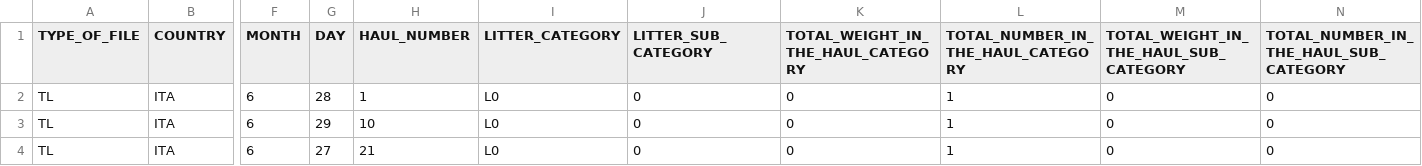
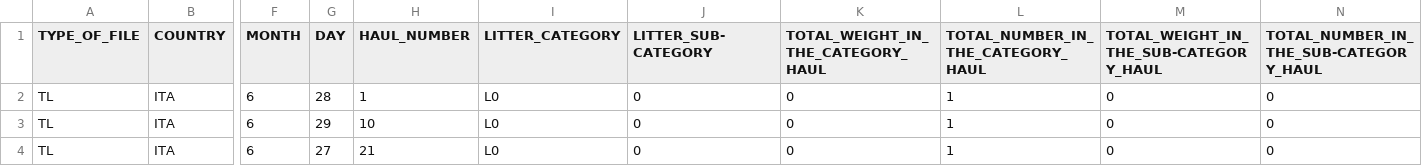
Before and after one commit to COISPA/RoME, a CSV file: data/GSA10/csv/TL_GSA10_2007-2016_(10_hauls).csv, drawn as a sheet; only a part is shown, gaps mark what is left out; the diff names each change by its address in the sheet, - before the commit and + after, or states it on an @@ line.

```diff
--- a/data/GSA10/csv/TL_GSA10_2007-2016_(10_hauls).csv
+++ b/data/GSA10/csv/TL_GSA10_2007-2016_(10_hauls).csv
-J1: LITTER_SUB_CATEGORY
+J1: LITTER_SUB-CATEGORY
-K1: TOTAL_WEIGHT_IN_THE_HAUL_CATEGORY
+K1: TOTAL_WEIGHT_IN_THE_CATEGORY_HAUL
-L1: TOTAL_NUMBER_IN_THE_HAUL_CATEGORY
+L1: TOTAL_NUMBER_IN_THE_CATEGORY_HAUL
-M1: TOTAL_WEIGHT_IN_THE_HAUL_SUB_CATEGORY
+M1: TOTAL_WEIGHT_IN_THE_SUB-CATEGORY_HAUL
-N1: TOTAL_NUMBER_IN_THE_HAUL_SUB_CATEGORY
+N1: TOTAL_NUMBER_IN_THE_SUB-CATEGORY_HAUL
```
Also changed, not shown: data/GSA10/csv/TB_GSA10_2007-2016_(10_hauls).csv, 3 other files.
